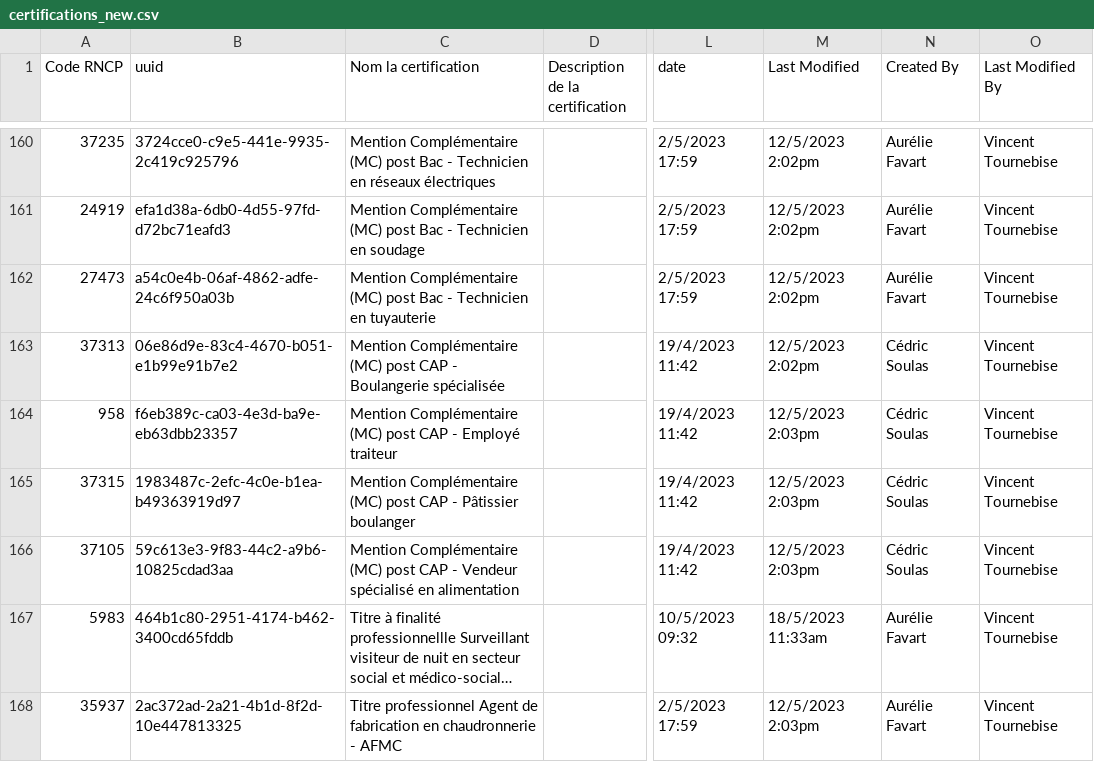
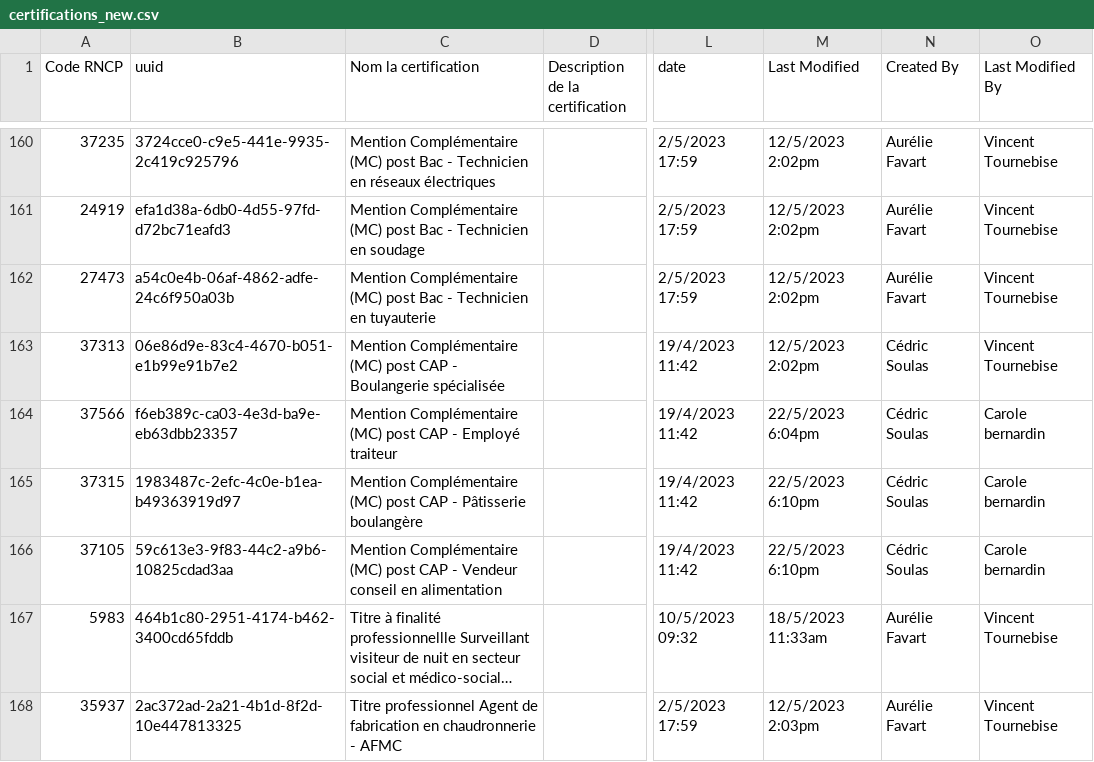
Before and after one commit to SocialGouv/reva, a CSV file: packages/reva-api/prisma/seed/referentials/certifications_new.csv, drawn as a sheet; only a part is shown, gaps mark what is left out; long unchanged cells end in …; the diff covers the shown part only; the diff names each change by its address in the sheet, - before the commit and + after, or states it on an @@ line.

Commit message:
feat(api): update certifs data

```diff
--- a/packages/reva-api/prisma/seed/referentials/certifications_new.csv
+++ b/packages/reva-api/prisma/seed/referentials/certifications_new.csv
-A164 (Code RNCP): 958
+A164 (Code RNCP): 37566
-M164 (Last Modified): 12/5/2023 2:03pm
+M164 (Last Modified): 22/5/2023 6:04pm
-O164:O166 (Last Modified By): Vincent Tournebise
+O164:O166 (Last Modified By): Carole bernardin
-C165 (Nom la certification): …CAP - Pâtissier boulanger
+C165 (Nom la certification): …CAP - Pâtisserie boulangère
-M165:M166 (Last Modified): 12/5/2023 2:03pm
+M165:M166 (Last Modified): 22/5/2023 6:10pm
-C166 (Nom la certification): …- Vendeur spécialisé en alimentation
+C166 (Nom la certification): …- Vendeur conseil en alimentation
```
Also changed, not shown: 2 added rows, 1 removed row and 50 edited cells elsewhere in this file.
